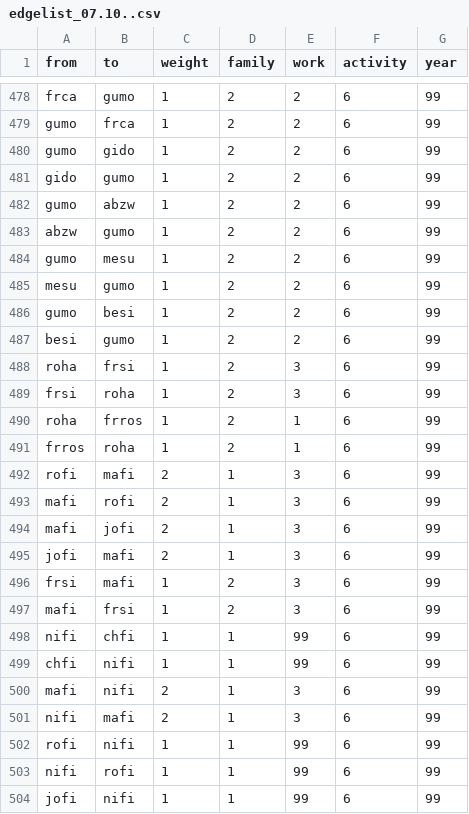
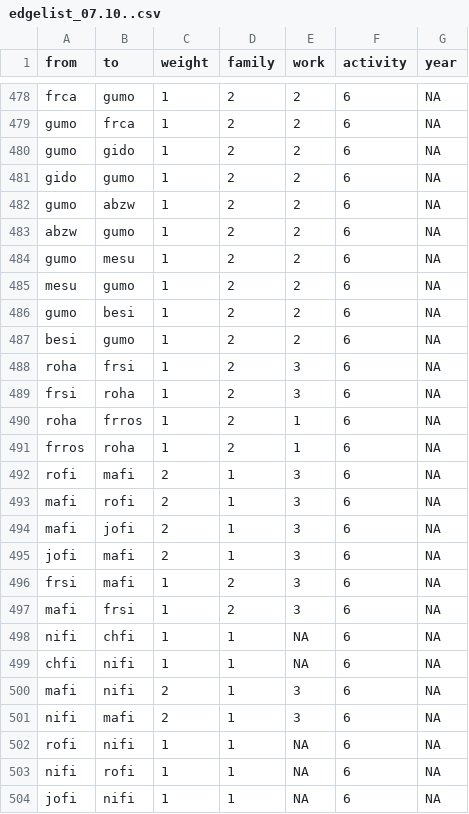
Before and after one commit to tg087/SNA-Frank-Sinatra, a CSV file: edgelist_07.10..csv, drawn as a sheet; only a part is shown, gaps mark what is left out; the diff covers the shown part only; the diff names each change by its address in the sheet, - before the commit and + after, or states it on an @@ line.

```diff
--- a/edgelist_07.10..csv
+++ b/edgelist_07.10..csv
-G478:G504 (year): 99
+G478:G504 (year): NA
-E498:E499 (work): 99
+E498:E499 (work): NA
-E502:E504 (work): 99
+E502:E504 (work): NA
```
Also changed, not shown: 165 edited cells elsewhere in this file.
